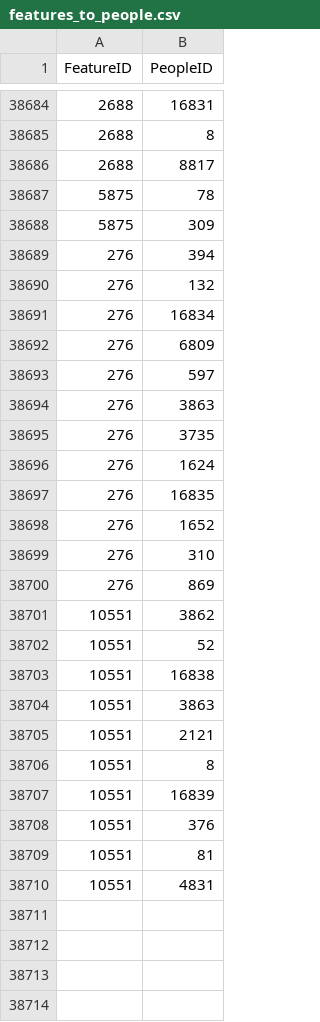
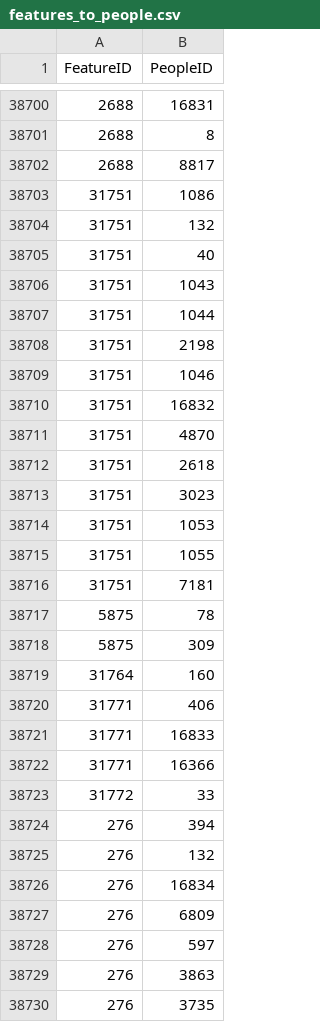
Before and after one commit to AvishaiRabin/Presidential-Transcripts, a CSV file: features_to_people.csv, drawn as a sheet; only a part is shown, gaps mark what is left out; the shorter side is filled out with more unchanged rows; the diff covers the shown part only.

```diff
--- a/features_to_people.csv
+++ b/features_to_people.csv
@@ -38686,4 +38702,23 @@ FeatureID,PeopleID
 2688,8817
+31751,1086
+31751,132
+31751,40
+31751,1043
+31751,1044
+31751,2198
+31751,1046
+31751,16832
+31751,4870
+31751,2618
+31751,3023
+31751,1053
+31751,1055
+31751,7181
 5875,78
 5875,309
+31764,160
+31771,406
+31771,16833
+31771,16366
+31772,33
 276,394
```
Also changed, not shown: 34 added rows elsewhere in this file, topics.csv, 1 other file.
